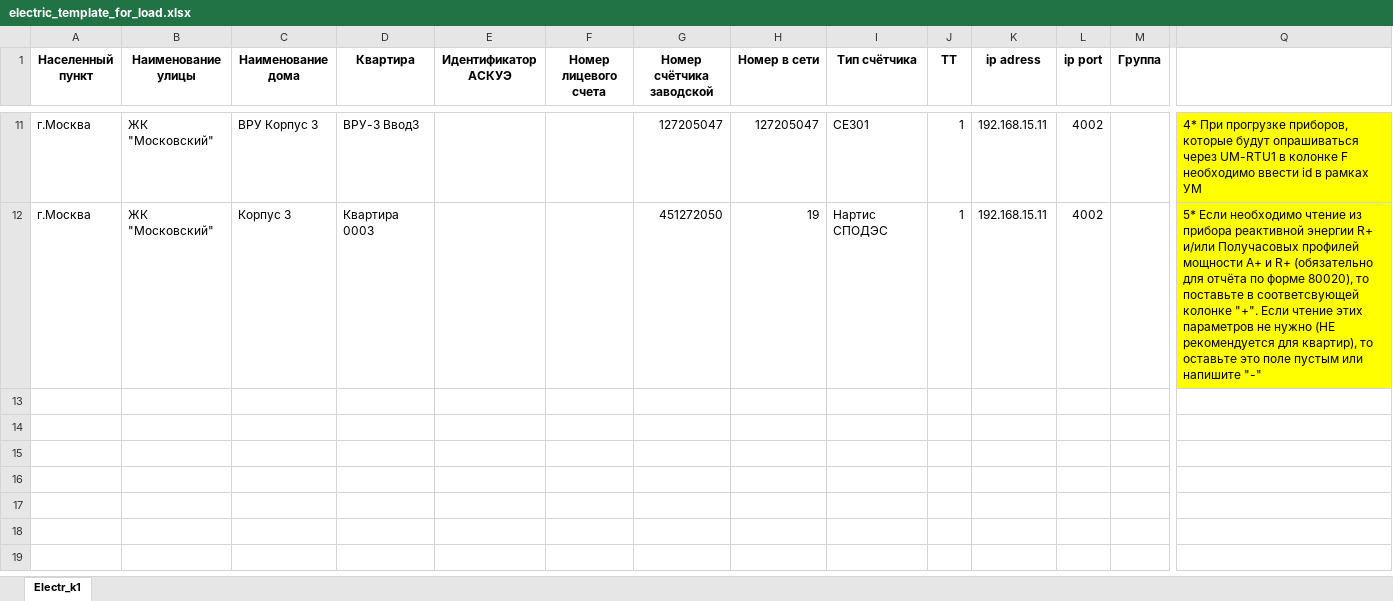
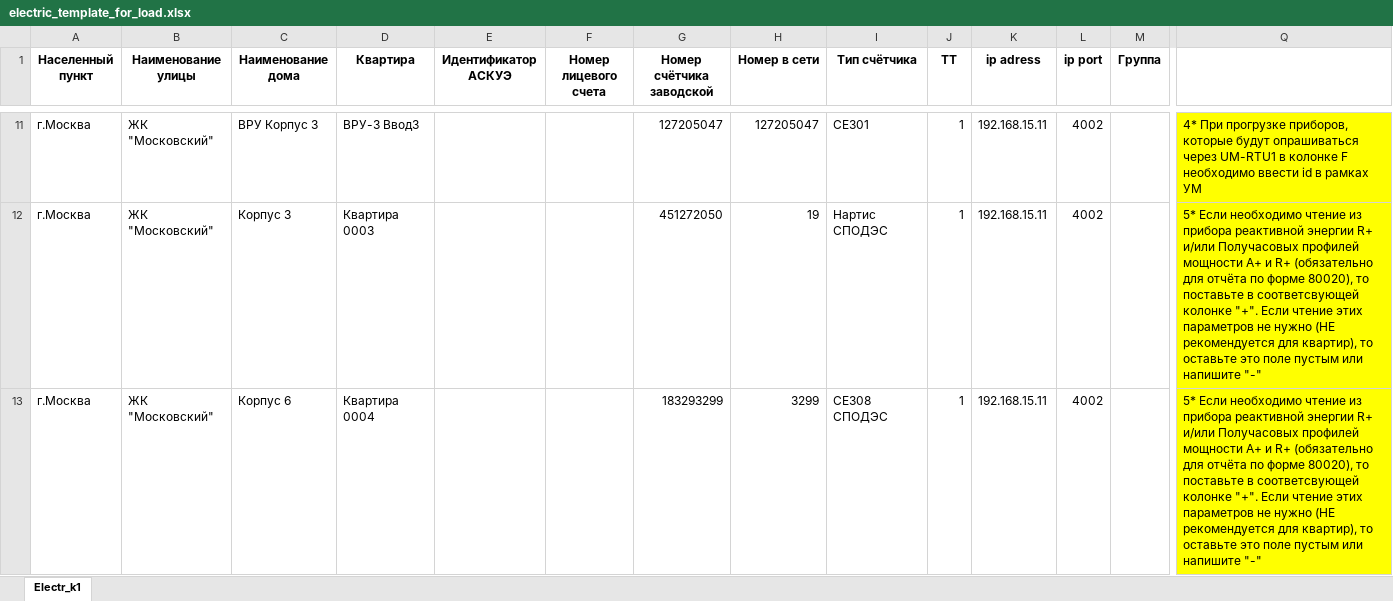
Before and after one commit to Prizmer/wui3, an Excel workbook: prizmer/static/excel/electric_template_for_load.xlsx, sheet Electr_k1, drawn as a sheet; only a part is shown, gaps mark what is left out; values as stored, in another font and other column widths than the file's, no borders; conditional formats not drawn; rows hold the shown columns only; the diff names each change by its address in the sheet, - before the commit and + after, or states it on an @@ line.

Commit message:
добавлены приборы Энергомера CE 308 СПОДЭС

```diff
--- a/prizmer/static/excel/electric_template_for_load.xlsx (sheet Electr_k1)
+++ b/prizmer/static/excel/electric_template_for_load.xlsx (sheet Electr_k1)
+row 13: г.Москва | ЖК "Московский" | Корпус 6 | Квартира 0004 |  |  | 183293299 | 3299 | CE308 СПОДЭС | 1 | 192.168.15.11 | 4002 |  | 5* Если необходимо чтение из прибора реактивной энергии R+ и/или Получасовых профилей мощности A+ и R+ (обязательно для отчёта по форме 80020), то поставьте в соответсвующей колонке "+". Если чтение этих параметров не нужно (НЕ рекомендуется для квартир), то оставьте это поле пустым или напишите "-"
```
Also changed, not shown: 6 other files.
